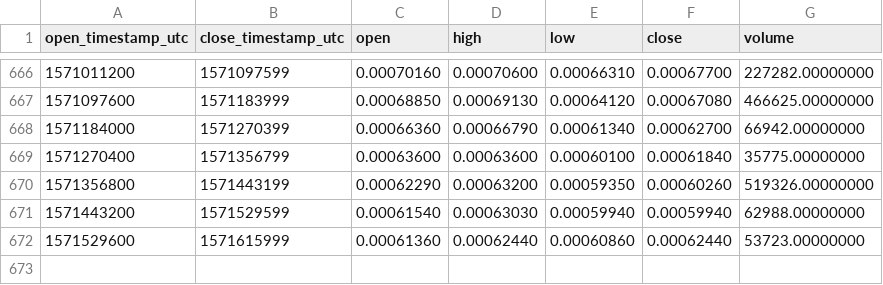
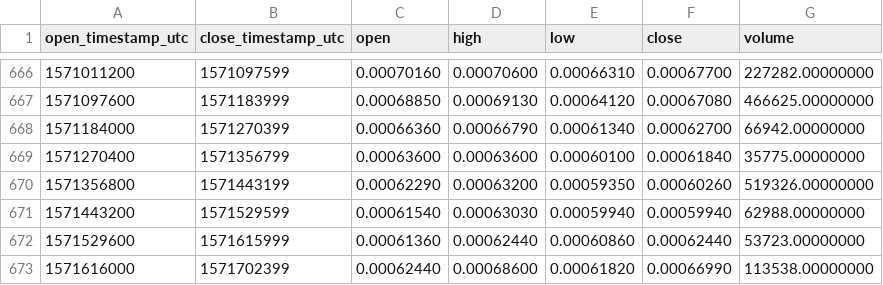
Before and after one commit to cryptobigbro/binance-OSTBNB, a CSV file: binance-OSTBNB-1d.csv, drawn as a sheet; only a part is shown, gaps mark what is left out; the diff names each change by its address in the sheet, - before the commit and + after, or states it on an @@ line.

Commit message:
Update OHLCV data.

```diff
--- a/binance-OSTBNB-1d.csv
+++ b/binance-OSTBNB-1d.csv
+row 673: 1571616000 | 1571702399 | 0.00062440 | 0.00068600 | 0.00061820 | 0.00066990 | 113538.00000000
```
Also changed, not shown: 1 other file.
